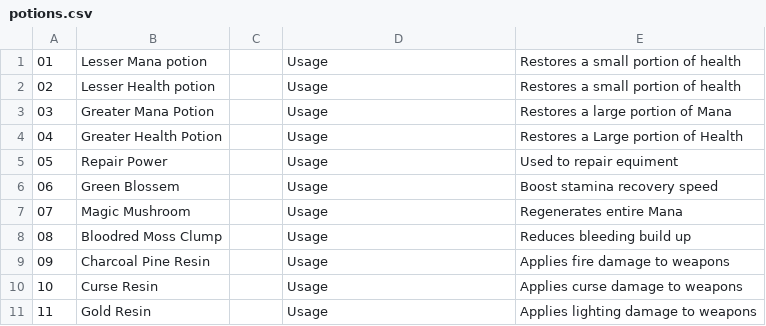
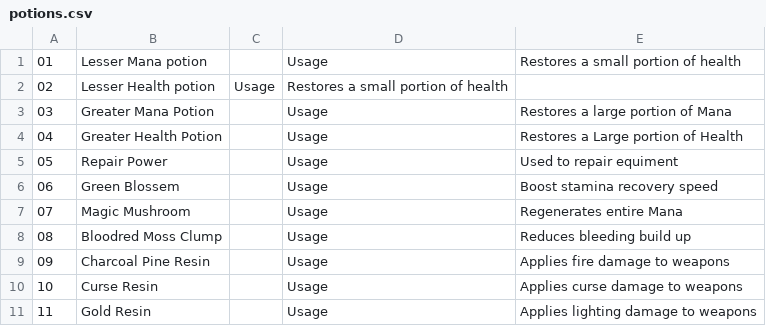
Before and after one commit to Kharolus-Rex/Soulsborne, a CSV file: WorldEngine/CSVFiles/potions.csv, drawn as a sheet.

```diff
--- a/WorldEngine/CSVFiles/potions.csv
+++ b/WorldEngine/CSVFiles/potions.csv
@@ -1,3 +1,3 @@
 01,Lesser Mana potion ,,Usage,Restores a small portion of health
-02,Lesser Health potion ,,Usage,Restores a small portion of health
+02,Lesser Health potion ,Usage,Restores a small portion of health
 03,Greater Mana Potion,,Usage,Restores a large portion of Mana
```
Also changed, not shown: WorldEngine/CSVFiles/Items.csv, WorldEngine/CSVFiles/Treasures.csv, 3 other files.
